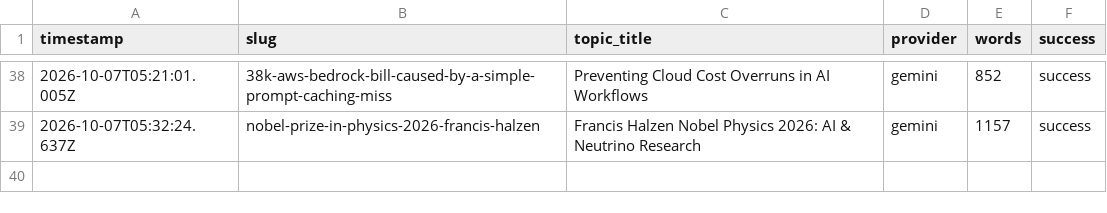
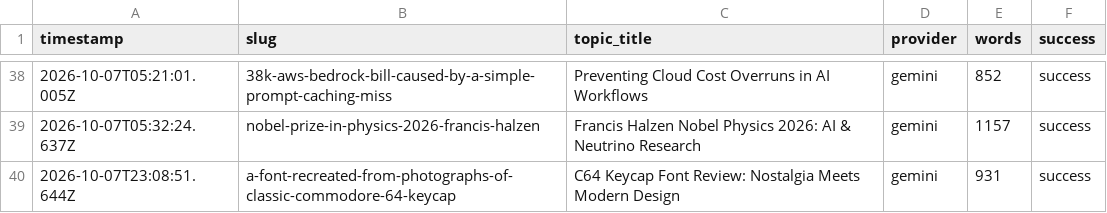
Before and after one commit to haxno2004-wq/aitoollab-autopilot, a CSV file: state/aitoollab/log.csv, drawn as a sheet; only a part is shown, gaps mark what is left out; the diff names each change by its address in the sheet, - before the commit and + after, or states it on an @@ line.

```diff
--- a/state/aitoollab/log.csv
+++ b/state/aitoollab/log.csv
+row 40: 2026-10-07T23:08:51.644Z | a-font-recreated-from-photographs-of-classic-commodore-64-keycap | C64 Keycap Font Review: Nostalgia Meets Modern Design | gemini | 931 | success
```
Also changed, not shown: 6 other files.
